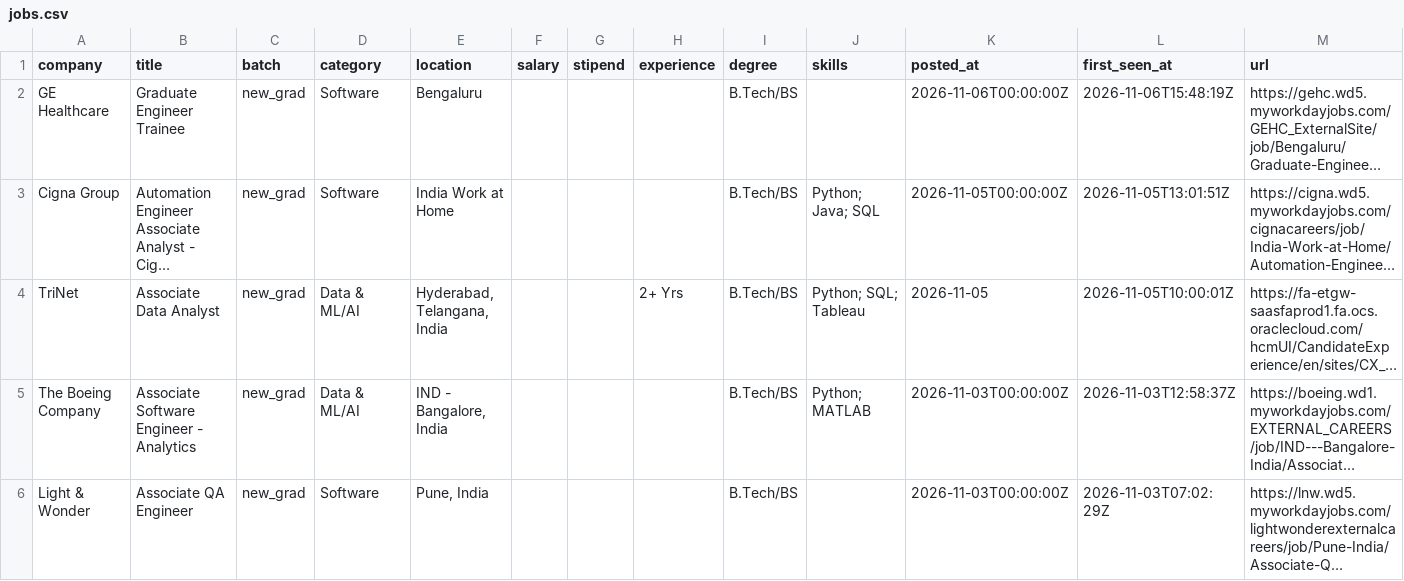
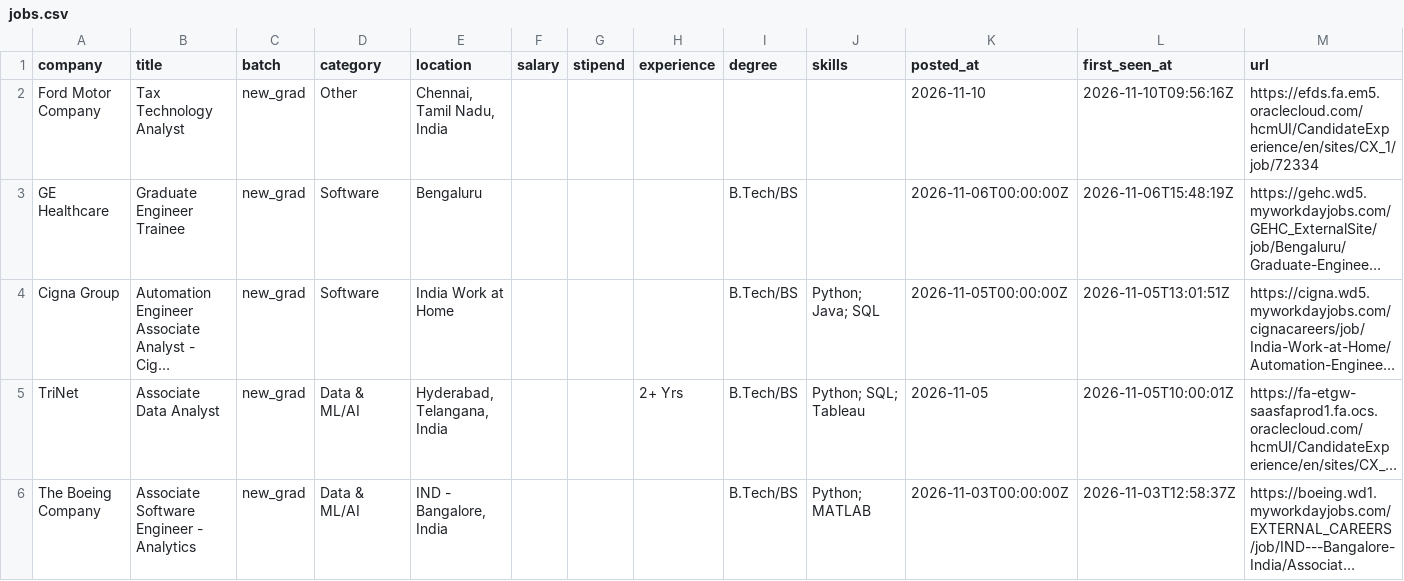
Before and after one commit to Rohan-droid7/jobs-fresher-india, a CSV file: data/jobs.csv, drawn as a sheet; only a part is shown; the shorter side is filled out with more unchanged rows; long unchanged cells end in …; the diff names each change by its address in the sheet, - before the commit and + after, or states it on an @@ line.

```diff
--- a/data/jobs.csv
+++ b/data/jobs.csv
+row 2: Ford Motor Company | Tax Technology Analyst | new_grad | Other | Chennai, Tamil Nadu, India |  |  |  |  |  | 2026-11-10 | 2026-11-10T09:56:16Z | https://efds.fa.em5.oraclecloud.com/hcmUI/CandidateExperience/en/sites/CX_1/job/72334
```
Also changed, not shown: 14 other files.
